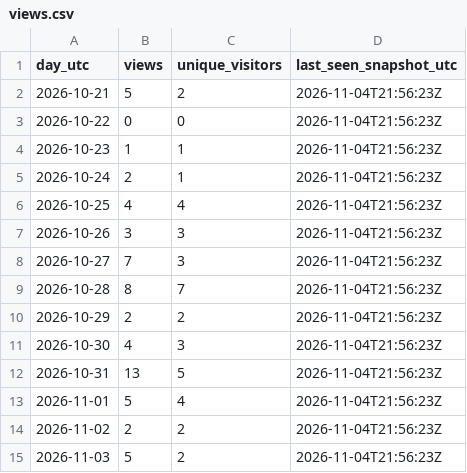
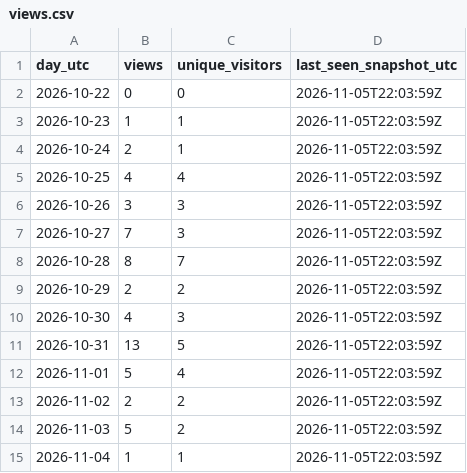
Before and after one commit to iawnfoanaowt/OneFind, a CSV file: traffic-history/latest/views.csv, drawn as a sheet.

```diff
--- a/traffic-history/latest/views.csv
+++ b/traffic-history/latest/views.csv
@@ -1,15 +1,15 @@
 "day_utc","views","unique_visitors","last_seen_snapshot_utc"
-"2026-10-21","5","2","2026-11-04T21:56:23Z"
-"2026-10-22","0","0","2026-11-04T21:56:23Z"
-"2026-10-23","1","1","2026-11-04T21:56:23Z"
-"2026-10-24","2","1","2026-11-04T21:56:23Z"
-"2026-10-25","4","4","2026-11-04T21:56:23Z"
-"2026-10-26","3","3","2026-11-04T21:56:23Z"
-"2026-10-27","7","3","2026-11-04T21:56:23Z"
-"2026-10-28","8","7","2026-11-04T21:56:23Z"
-"2026-10-29","2","2","2026-11-04T21:56:23Z"
-"2026-10-30","4","3","2026-11-04T21:56:23Z"
-"2026-10-31","13","5","2026-11-04T21:56:23Z"
-"2026-11-01","5","4","2026-11-04T21:56:23Z"
-"2026-11-02","2","2","2026-11-04T21:56:23Z"
-"2026-11-03","5","2","2026-11-04T21:56:23Z"
+"2026-10-22","0","0","2026-11-05T22:03:59Z"
+"2026-10-23","1","1","2026-11-05T22:03:59Z"
+"2026-10-24","2","1","2026-11-05T22:03:59Z"
+"2026-10-25","4","4","2026-11-05T22:03:59Z"
+"2026-10-26","3","3","2026-11-05T22:03:59Z"
+"2026-10-27","7","3","2026-11-05T22:03:59Z"
+"2026-10-28","8","7","2026-11-05T22:03:59Z"
+"2026-10-29","2","2","2026-11-05T22:03:59Z"
+"2026-10-30","4","3","2026-11-05T22:03:59Z"
+"2026-10-31","13","5","2026-11-05T22:03:59Z"
+"2026-11-01","5","4","2026-11-05T22:03:59Z"
+"2026-11-02","2","2","2026-11-05T22:03:59Z"
+"2026-11-03","5","2","2026-11-05T22:03:59Z"
+"2026-11-04","1","1","2026-11-05T22:03:59Z"
```
Also changed, not shown: traffic-history/latest/release-downloads.csv, traffic-history/release-downloads.csv, 20 other files.
